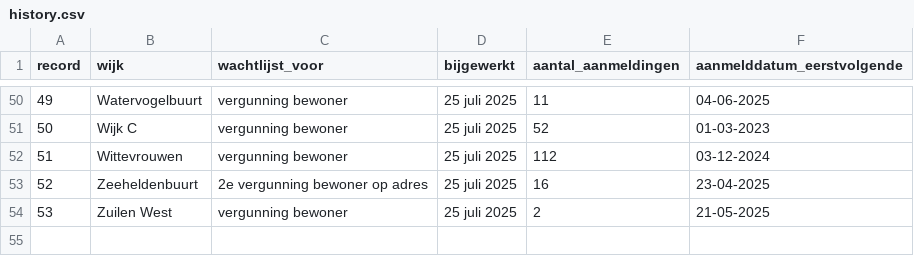
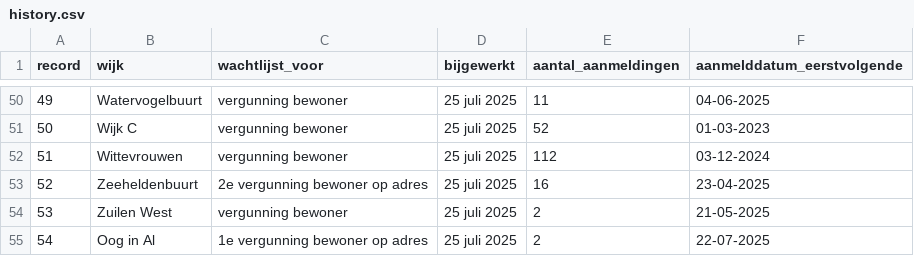
Before and after one commit to tberends/parkeervergunning-utrecht, a CSV file: data/history.csv, drawn as a sheet; only a part is shown, gaps mark what is left out; the diff names each change by its address in the sheet, - before the commit and + after, or states it on an @@ line.

```diff
--- a/data/history.csv
+++ b/data/history.csv
+row 55: 54 | Oog in Al | 1e vergunning bewoner op adres | 25 juli 2025 | 2 | 22-07-2025
```
